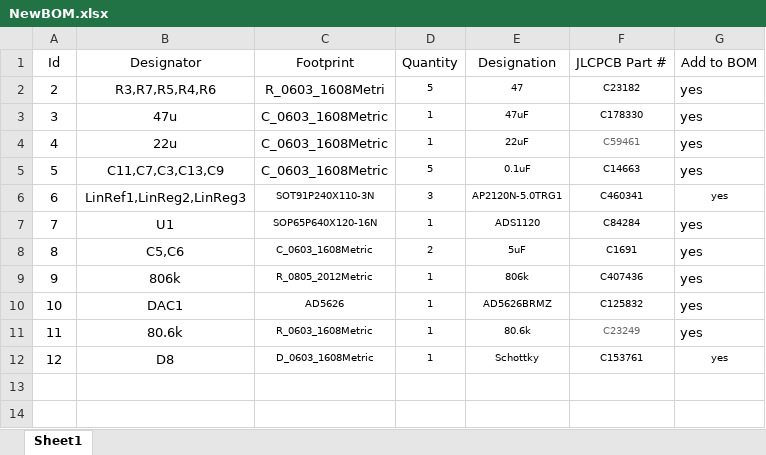
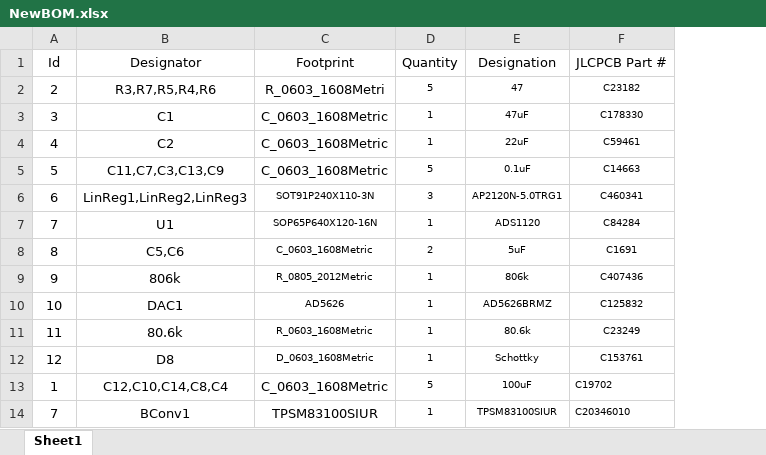
Before and after one commit to BlueJayRacing/bjr_kicad, an Excel workbook: 21xt/03-wireless_strain_gauge/wsg1.0/NewBOM.xlsx, sheet Sheet1, drawn as a sheet; values as stored, in another font and other column widths than the file's, no borders; removed rows and columns are numbered as before the commit, all else as after; the diff names each change by its address in the sheet, - before the commit and + after, or states it on an @@ line.

```diff
--- a/21xt/03-wireless_strain_gauge/wsg1.0/NewBOM.xlsx (sheet Sheet1)
+++ b/21xt/03-wireless_strain_gauge/wsg1.0/NewBOM.xlsx (sheet Sheet1)
-column G (Add to BOM), rows 2-12: all yes
-B3 (Designator): 47u
+B3 (Designator): C1
-B4 (Designator): 22u
+B4 (Designator): C2
-F4 text colour: #666666
+F4 text colour: black
-B6 (Designator): LinRef1,LinReg2,LinReg3
+B6 (Designator): LinReg1,LinReg2,LinReg3
-F11 text colour: #666666
+F11 text colour: black
+row 13: 1 | C12,C10,C14,C8,C4 | C_0603_1608Metric | 5 | 100uF | C19702
+row 14: 7 | BConv1 | TPSM83100SIUR | 1 | TPSM83100SIUR | C20346010
```
Also changed, not shown: 46 other files.
